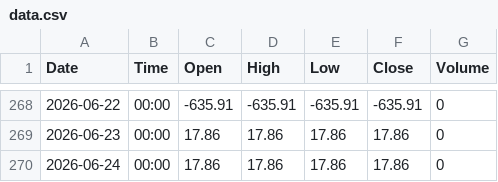
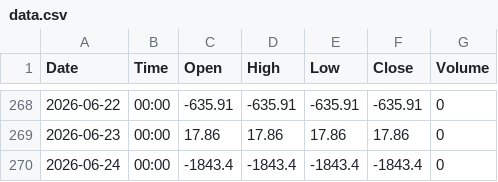
Before and after one commit to shenoy-beep/fii-dii-feed, a CSV file: data/FII_NET/data.csv, drawn as a sheet; only a part is shown, gaps mark what is left out.

```diff
--- a/data/FII_NET/data.csv
+++ b/data/FII_NET/data.csv
@@ -269,2 +269,2 @@ Date,Time,Open,High,Low,Close,Volume
 2026-06-23,00:00,17.86,17.86,17.86,17.86,0
-2026-06-24,00:00,17.86,17.86,17.86,17.86,0
+2026-06-24,00:00,-1843.4,-1843.4,-1843.4,-1843.4,0
```
Also changed, not shown: data/DII_NET/data.csv, 1 other file.
